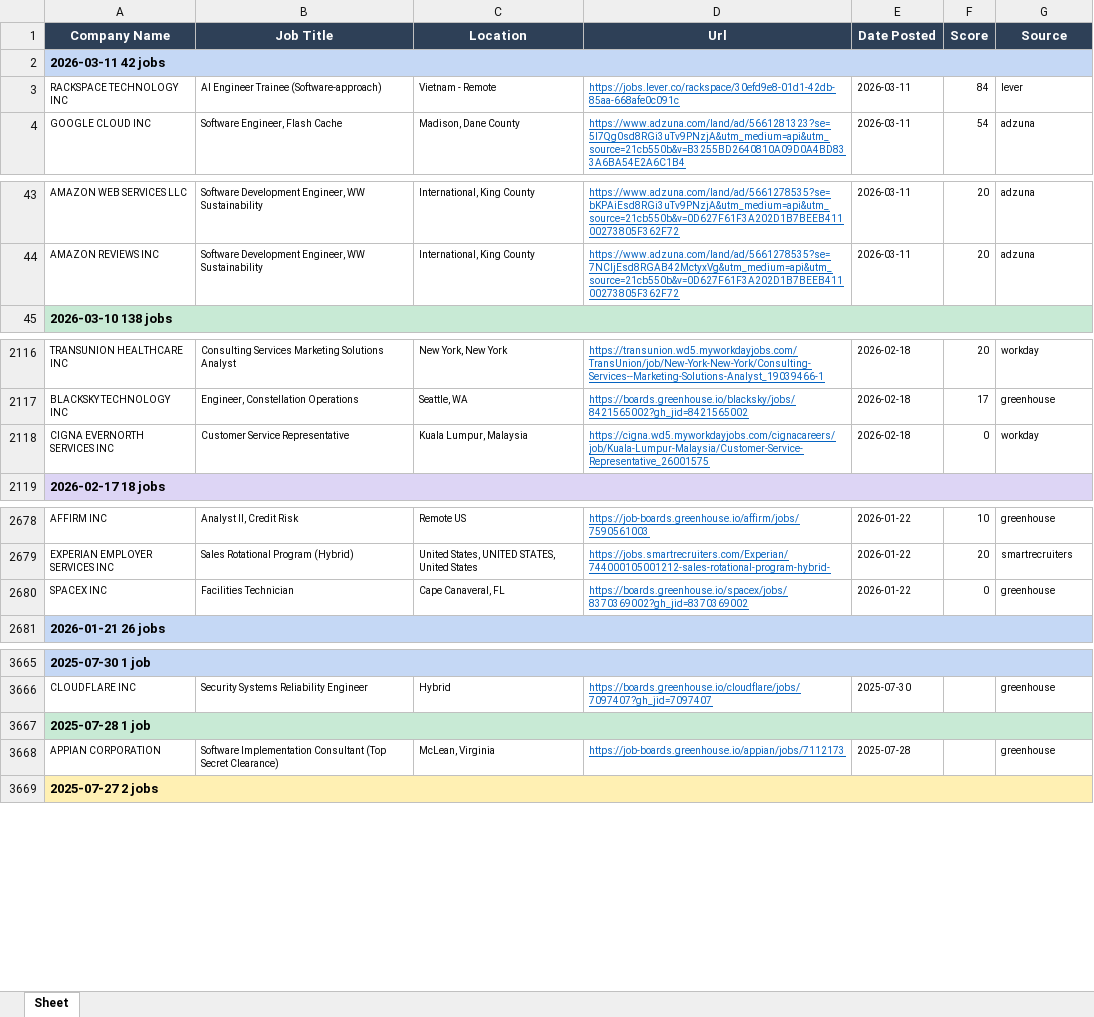
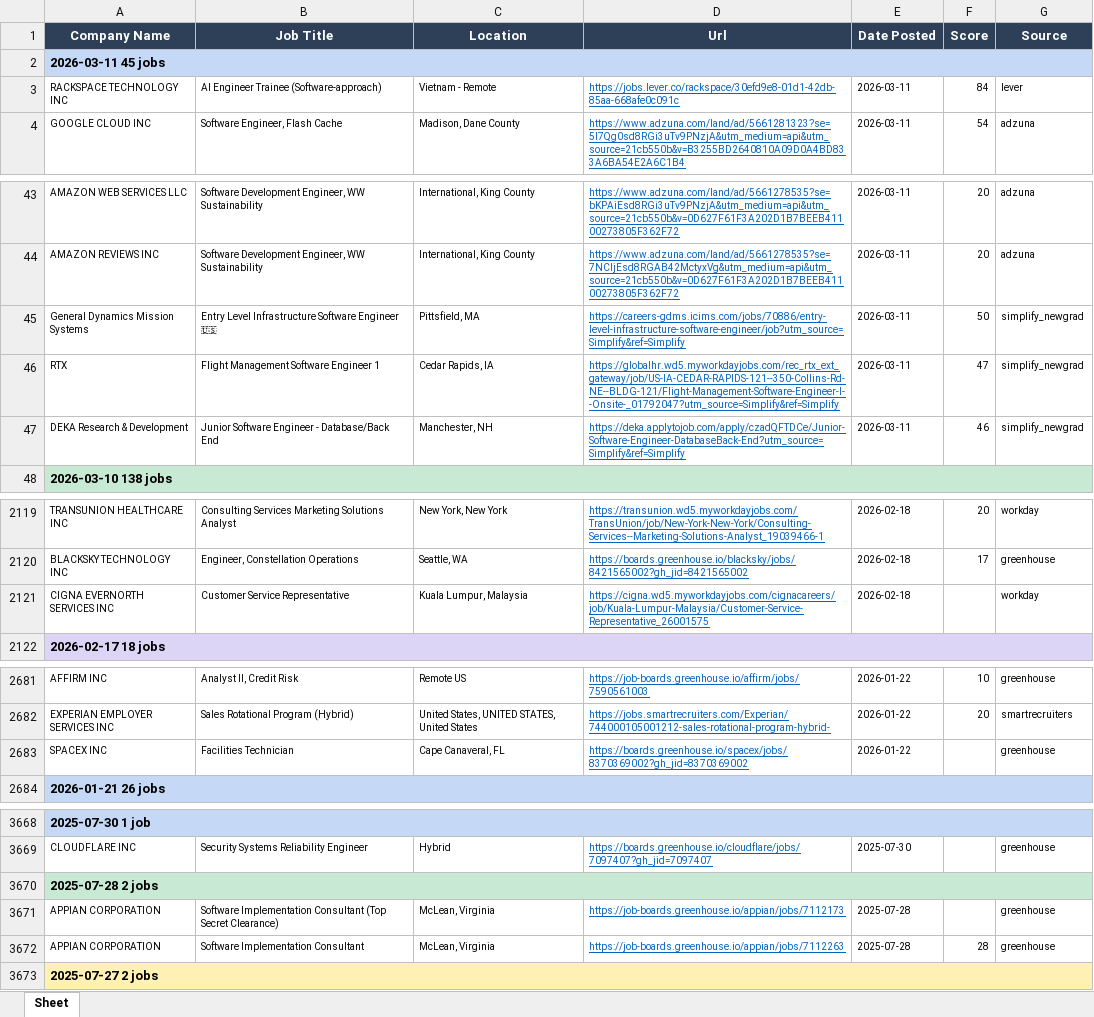
Before and after one commit to egnyani/srx-ent-role-xf, an Excel workbook: output/entry_roles.xlsx, sheet Sheet, drawn as a sheet; only a part is shown, gaps mark what is left out; values as stored, in another font and other column widths than the file's, no borders; addresses are those after the commit; the diff covers the shown part only; the diff names each change by its address in the sheet, - before the commit and + after, or states it on an @@ line.

```diff
--- a/output/entry_roles.xlsx (sheet Sheet)
+++ b/output/entry_roles.xlsx (sheet Sheet)
-A2 (Company Name): 2026-03-11 42 jobs
+A2 (Company Name): 2026-03-11 45 jobs
+row 45: General Dynamics Mission Systems | Entry Level Infrastructure Software Engineer 🇺🇸 | Pittsfield, MA | https://careers-gdms.icims.com/jobs/70886/entry-level-infrastructure-software-engineer/job?utm_source=Simplify&ref=Simplify | 2026-03-11 | 50 | simplify_newgrad
+row 46: RTX | Flight Management Software Engineer 1 | Cedar Rapids, IA | https://globalhr.wd5.myworkdayjobs.com/rec_rtx_ext_gateway/job/US-IA-CEDAR-RAPIDS-121--350-Collins-Rd-NE--BLDG-121/Flight-Management-Software-Engineer-I--Onsite-_01792047?utm_source=Simplify&ref=Simplify | 2026-03-11 | 47 | simplify_newgrad
+row 47: DEKA Research & Development | Junior Software Engineer - Database/Back End | Manchester, NH | https://deka.applytojob.com/apply/czadQFTDCe/Junior-Software-Engineer-DatabaseBack-End?utm_source=Simplify&ref=Simplify | 2026-03-11 | 46 | simplify_newgrad
-F2121 (Score): 0
+F2121 (Score): (empty)
-F2683 (Score): 0
+F2683 (Score): (empty)
-A3670 (Company Name): 2025-07-28 1 job
+A3670 (Company Name): 2025-07-28 2 jobs
+row 3672: APPIAN CORPORATION | Software Implementation Consultant | McLean, Virginia | https://job-boards.greenhouse.io/appian/jobs/7112263 | 2025-07-28 | 28 | greenhouse
```
Also changed, not shown: 9 edited cells elsewhere in this sheet, 2 other files.
